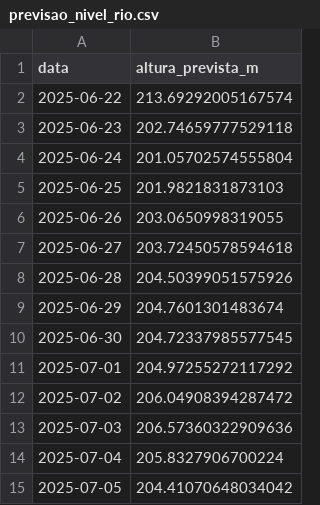
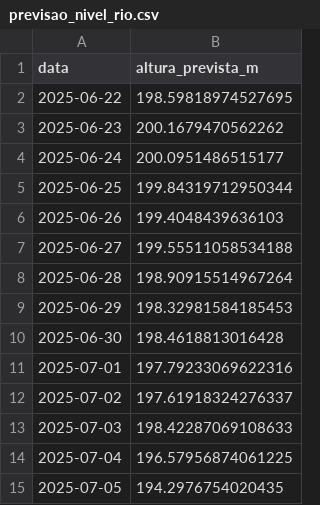
Before and after one commit to RafaelBlankenburg/GuaibaLevelPredict, a CSV file: data/previsao_nivel_rio.csv, drawn as a sheet.

```diff
--- a/data/previsao_nivel_rio.csv
+++ b/data/previsao_nivel_rio.csv
@@ -1,15 +1,15 @@
 data,altura_prevista_m
-2025-06-22,213.69292005167574
-2025-06-23,202.74659777529118
-2025-06-24,201.05702574555804
-2025-06-25,201.9821831873103
-2025-06-26,203.0650998319055
-2025-06-27,203.72450578594618
-2025-06-28,204.50399051575926
-2025-06-29,204.7601301483674
-2025-06-30,204.72337985577545
-2025-07-01,204.97255272117292
-2025-07-02,206.04908394287472
-2025-07-03,206.57360322909636
-2025-07-04,205.8327906700224
-2025-07-05,204.41070648034042
+2025-06-22,198.59818974527695
+2025-06-23,200.1679470562262
+2025-06-24,200.0951486515177
+2025-06-25,199.84319712950344
+2025-06-26,199.4048439636103
+2025-06-27,199.55511058534188
+2025-06-28,198.90915514967264
+2025-06-29,198.32981584185453
+2025-06-30,198.4618813016428
+2025-07-01,197.79233069622316
+2025-07-02,197.61918324276337
+2025-07-03,198.42287069108633
+2025-07-04,196.57956874061225
+2025-07-05,194.2976754020435
```
Also changed, not shown: 5 other files.
